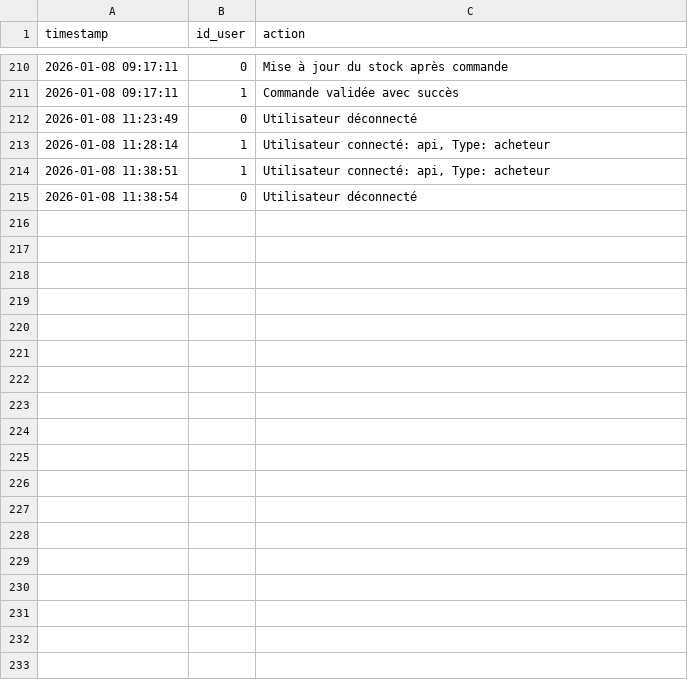
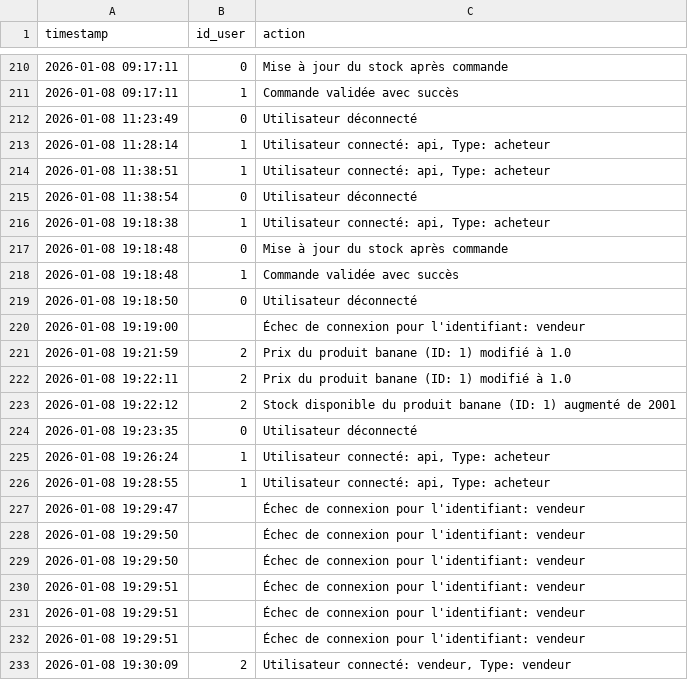
Before and after one commit to mbrahimi-maker/Projet-4, a CSV file: Data/logs.csv, drawn as a sheet; only a part is shown, gaps mark what is left out; the diff names each change by its address in the sheet, - before the commit and + after, or states it on an @@ line.

```diff
--- a/Data/logs.csv
+++ b/Data/logs.csv
+row 216: 2026-01-08 19:18:38 | 1 | Utilisateur connecté: api, Type: acheteur
+row 217: 2026-01-08 19:18:48 | 0 | Mise à jour du stock après commande
+row 218: 2026-01-08 19:18:48 | 1 | Commande validée avec succès
+row 219: 2026-01-08 19:18:50 | 0 | Utilisateur déconnecté
+row 220: 2026-01-08 19:19:00 |  | Échec de connexion pour l'identifiant: vendeur
+row 221: 2026-01-08 19:21:59 | 2 | Prix du produit banane (ID: 1) modifié à 1.0
+row 222: 2026-01-08 19:22:11 | 2 | Prix du produit banane (ID: 1) modifié à 1.0
+row 223: 2026-01-08 19:22:12 | 2 | Stock disponible du produit banane (ID: 1) augmenté de 2001
+row 224: 2026-01-08 19:23:35 | 0 | Utilisateur déconnecté
+row 225: 2026-01-08 19:26:24 | 1 | Utilisateur connecté: api, Type: acheteur
+row 226: 2026-01-08 19:28:55 | 1 | Utilisateur connecté: api, Type: acheteur
+row 227: 2026-01-08 19:29:47 |  | Échec de connexion pour l'identifiant: vendeur
+row 228: 2026-01-08 19:29:50 |  | Échec de connexion pour l'identifiant: vendeur
+row 229: 2026-01-08 19:29:50 |  | Échec de connexion pour l'identifiant: vendeur
+row 230: 2026-01-08 19:29:51 |  | Échec de connexion pour l'identifiant: vendeur
+row 231: 2026-01-08 19:29:51 |  | Échec de connexion pour l'identifiant: vendeur
+row 232: 2026-01-08 19:29:51 |  | Échec de connexion pour l'identifiant: vendeur
+row 233: 2026-01-08 19:30:09 | 2 | Utilisateur connecté: vendeur, Type: vendeur
```
Also changed, not shown: Data/commande.csv, Data/produit.csv, 2 other files.
